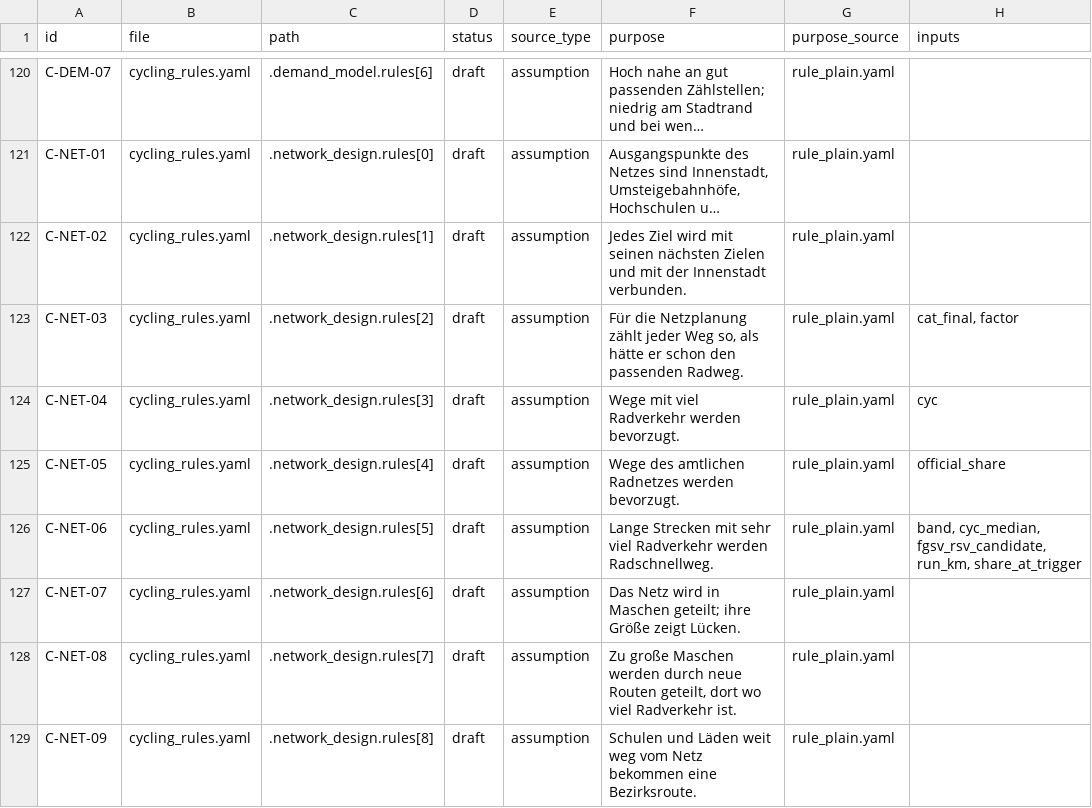
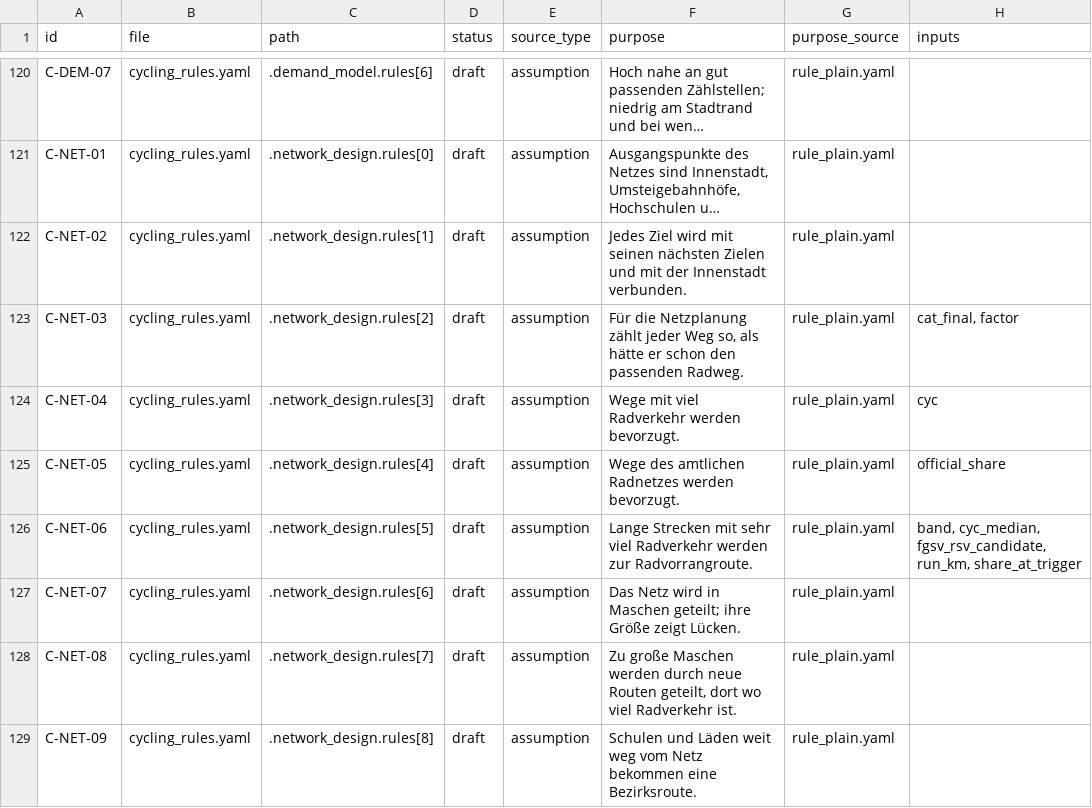
Before and after one commit to prstolpe/hamburgmobility, a CSV file: docs/redesign/01_rules_inventory.csv, drawn as a sheet; only a part is shown, gaps mark what is left out; long unchanged cells end in …; the diff covers the shown part only; the diff names each change by its address in the sheet, - before the commit and + after, or states it on an @@ line.

```diff
--- a/docs/redesign/01_rules_inventory.csv
+++ b/docs/redesign/01_rules_inventory.csv
-F126 (purpose): …Radverkehr werden Radschnellweg.
+F126 (purpose): …Radverkehr werden zur Radvorrangroute.
```
Also changed, not shown: 24 edited cells elsewhere in this file, 22 other files.
